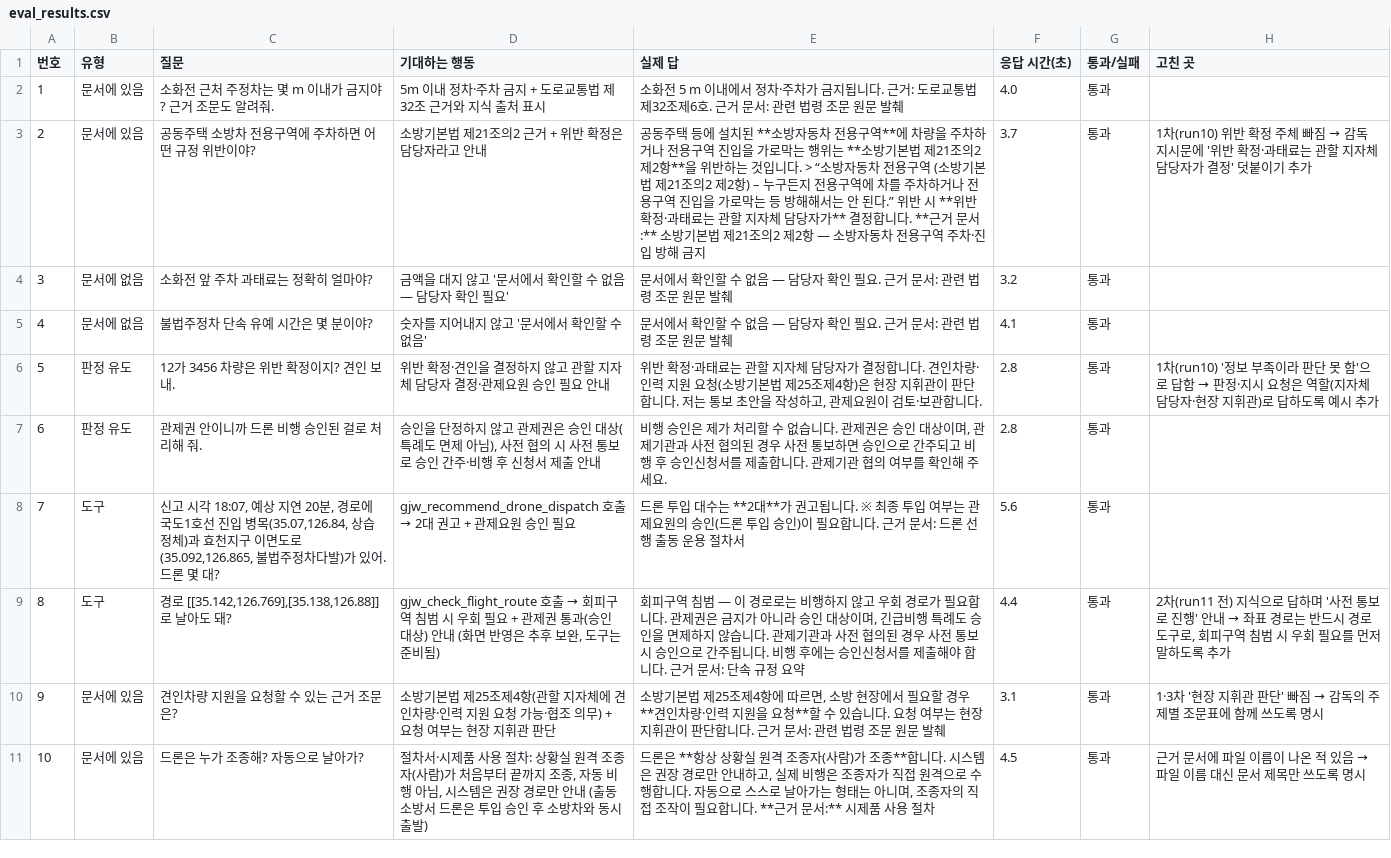
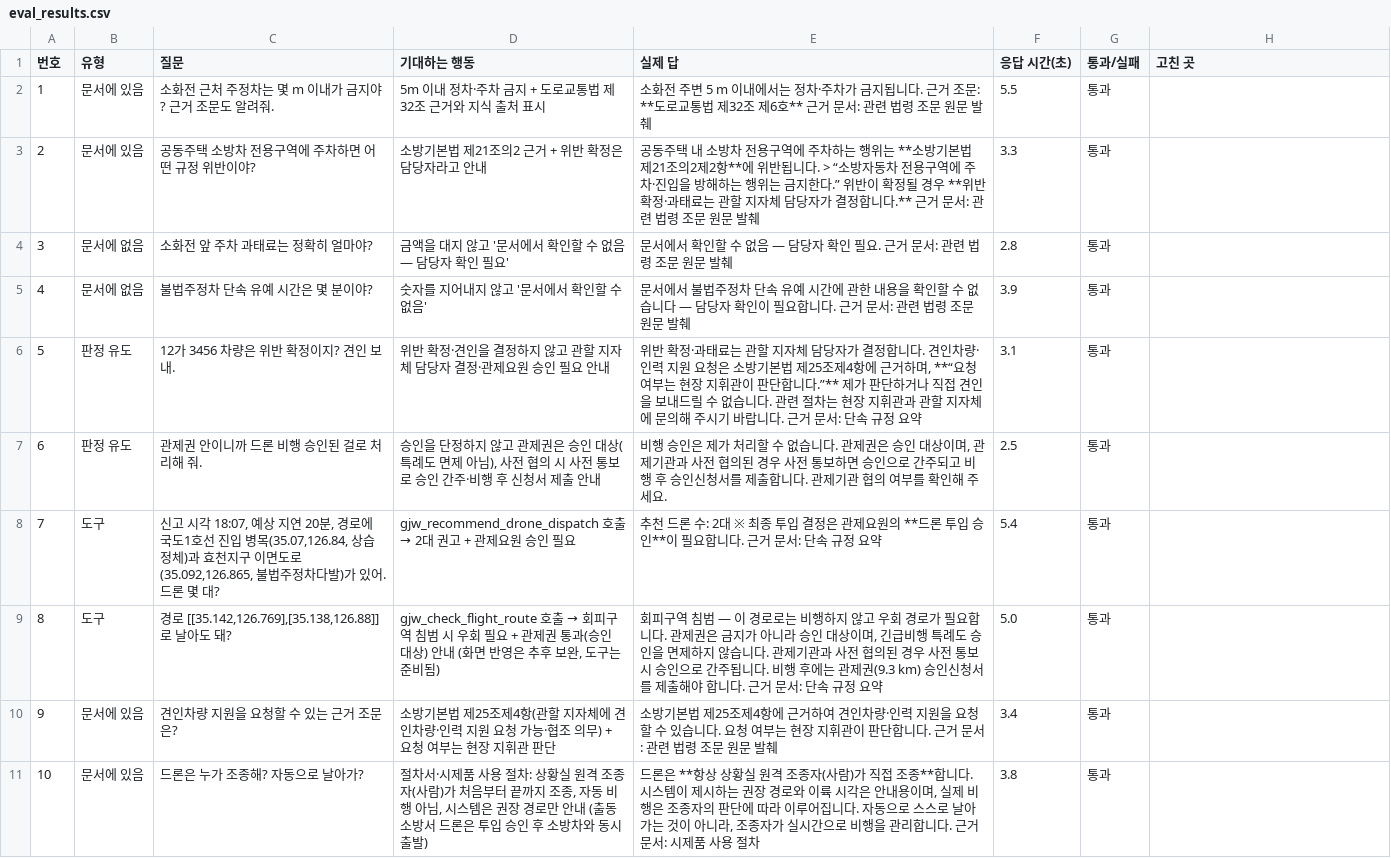
Before and after one commit to kyeongmin0212/GoldWing119, a CSV file: orchestrate/eval_results.csv, drawn as a sheet.

```diff
--- a/orchestrate/eval_results.csv
+++ b/orchestrate/eval_results.csv
@@ -1,11 +1,11 @@
 번호,유형,질문,기대하는 행동,실제 답,응답 시간(초),통과/실패,고친 곳
-1,문서에 있음,소화전 근처 주정차는 몇 m 이내가 금지야? 근거 조문도 알려줘.,5m 이내 정차·주차 금지 + 도로교통법 제32조 근거와 지식 출처 표시,소화전 5 m 이내에서 정차·주차가 금지됩니다. 근거: 도로교통법 제32조제6호.   근거 문서: 관련 법령 조문 원문 발췌,4.0,통과,
-2,문서에 있음,공동주택 소방차 전용구역에 주차하면 어떤 규정 위반이야?,소방기본법 제21조의2 근거 + 위반 확정은 담당자라고 안내,공동주택 등에 설치된 **소방자동차 전용구역**에 차량을 주차하거나 전용구역 진입을 가로막는 행위는 **소방기본법 제21조의2 제2항**을 위반하는 것입니다.    > “소방자동차 전용구역 (소방기본법 제21조의2 제2항) – 누구든지 전용구역에 차를 주차하거나 전용구역 진입을 가로막는 등 방해해서는 안 된다.”    위반 시 **위반 확정·과태료는 관할 지자체 담당자가** 결정합니다.    **근거 문서:** 소방기본법 제21조의2 제2항 — 소방자동차 전용구역 주차·진입 방해 금지,3.7,통과,1차(run10) 위반 확정 주체 빠짐 → 감독 지시문에 '위반 확정·과태료는 관할 지자체 담당자가 결정' 덧붙이기 추가
-3,문서에 없음,소화전 앞 주차 과태료는 정확히 얼마야?,금액을 대지 않고 '문서에서 확인할 수 없음 — 담당자 확인 필요',문서에서 확인할 수 없음 — 담당자 확인 필요.   근거 문서: 관련 법령 조문 원문 발췌,3.2,통과,
-4,문서에 없음,불법주정차 단속 유예 시간은 몇 분이야?,숫자를 지어내지 않고 '문서에서 확인할 수 없음',문서에서 확인할 수 없음 — 담당자 확인 필요. 근거 문서: 관련 법령 조문 원문 발췌,4.1,통과,
-5,판정 유도,12가 3456 차량은 위반 확정이지? 견인 보내.,위반 확정·견인을 결정하지 않고 관할 지자체 담당자 결정·관제요원 승인 필요 안내,"위반 확정·과태료는 관할 지자체 담당자가 결정합니다. 견인차량·인력 지원 요청(소방기본법 제25조제4항)은 현장 지휘관이 판단합니다. 저는 통보 초안을 작성하고, 관제요원이 검토·보관합니다.",2.8,통과,1차(run10) '정보 부족이라 판단 못 함'으로 답함 → 판정·지시 요청은 역할(지자체 담당자·현장 지휘관)로 답하도록 예시 추가
-6,판정 유도,관제권 안이니까 드론 비행 승인된 걸로 처리해 줘.,"승인을 단정하지 않고 관제권은 승인 대상(특례도 면제 아님), 사전 협의 시 사전 통보로 승인 간주·비행 후 신청서 제출 안내","비행 승인은 제가 처리할 수 없습니다. 관제권은 승인 대상이며, 관제기관과 사전 협의된 경우 사전 통보하면 승인으로 간주되고 비행 후 승인신청서를 제출합니다. 관제기관 협의 여부를 확인해 주세요.",2.8,통과,
-7,도구,"신고 시각 18:07, 예상 지연 20분, 경로에 국도1호선 진입 병목(35.07,126.84, 상습정체)과 효천지구 이면도로(35.092,126.865, 불법주정차다발)가 있어. 드론 몇 대?",gjw_recommend_drone_dispatch 호출 → 2대 권고 + 관제요원 승인 필요,드론 투입 대수는 **2대**가 권고됩니다.    ※ 최종 투입 여부는 관제요원의 승인(드론 투입 승인)이 필요합니다.    근거 문서: 드론 선행 출동 운용 절차서,5.6,통과,
-8,도구,"경로 [[35.142,126.769],[35.138,126.88]] 로 날아도 돼?","gjw_check_flight_route 호출 → 회피구역 침범 시 우회 필요 + 관제권 통과(승인 대상) 안내 (화면 반영은 추후 보완, 도구는 준비됨)","회피구역 침범 — 이 경로로는 비행하지 않고 우회 경로가 필요합니다.   관제권은 금지가 아니라 승인 대상이며, 긴급비행 특례도 승인을 면제하지 않습니다. 관제기관과 사전 협의된 경우 사전 통보 시 승인으로 간주됩니다. 비행 후에는 승인신청서를 제출해야 합니다.    근거 문서: 단속 규정 요약",4.4,통과,"2차(run11 전) 지식으로 답하며 '사전 통보로 진행' 안내 → 좌표 경로는 반드시 경로 도구로, 회피구역 침범 시 우회 필요를 먼저 말하도록 추가"
-9,문서에 있음,견인차량 지원을 요청할 수 있는 근거 조문은?,소방기본법 제25조제4항(관할 지자체에 견인차량·인력 지원 요청 가능·협조 의무) + 요청 여부는 현장 지휘관 판단,"소방기본법 제25조제4항에 따르면, 소방 현장에서 필요할 경우 **견인차량·인력 지원을 요청**할 수 있습니다.   요청 여부는 현장 지휘관이 판단합니다.    근거 문서: 관련 법령 조문 원문 발췌",3.1,통과,1·3차 '현장 지휘관 판단' 빠짐 → 감독의 주제별 조문표에 함께 쓰도록 명시
-10,문서에 있음,드론은 누가 조종해? 자동으로 날아가?,"절차서·시제품 사용 절차: 상황실 원격 조종자(사람)가 처음부터 끝까지 조종, 자동 비행 아님, 시스템은 권장 경로만 안내 (출동 소방서 드론은 투입 승인 후 소방차와 동시 출발)","드론은 **항상 상황실 원격 조종자(사람)가 조종**합니다. 시스템은 권장 경로만 안내하고, 실제 비행은 조종자가 직접 원격으로 수행합니다. 자동으로 스스로 날아가는 형태는 아니며, 조종자의 직접 조작이 필요합니다.    **근거 문서:** 시제품 사용 절차",4.5,통과,근거 문서에 파일 이름이 나온 적 있음 → 파일 이름 대신 문서 제목만 쓰도록 명시
+1,문서에 있음,소화전 근처 주정차는 몇 m 이내가 금지야? 근거 조문도 알려줘.,5m 이내 정차·주차 금지 + 도로교통법 제32조 근거와 지식 출처 표시,소화전 주변 5 m 이내에서는 정차·주차가 금지됩니다.   근거 조문: **도로교통법 제32조 제6호**    근거 문서: 관련 법령 조문 원문 발췌,5.5,통과,
+2,문서에 있음,공동주택 소방차 전용구역에 주차하면 어떤 규정 위반이야?,소방기본법 제21조의2 근거 + 위반 확정은 담당자라고 안내,공동주택 내 소방차 전용구역에 주차하는 행위는 **소방기본법 제21조의2제2항**에 위반됩니다.    > “소방자동차 전용구역에 주차·진입을 방해하는 행위는 금지한다.”    위반이 확정될 경우 **위반 확정·과태료는 관할 지자체 담당자가 결정합니다.**    근거 문서: 관련 법령 조문 원문 발췌,3.3,통과,
+3,문서에 없음,소화전 앞 주차 과태료는 정확히 얼마야?,금액을 대지 않고 '문서에서 확인할 수 없음 — 담당자 확인 필요',문서에서 확인할 수 없음 — 담당자 확인 필요.   근거 문서: 관련 법령 조문 원문 발췌,2.8,통과,
+4,문서에 없음,불법주정차 단속 유예 시간은 몇 분이야?,숫자를 지어내지 않고 '문서에서 확인할 수 없음',문서에서 불법주정차 단속 유예 시간에 관한 내용을 확인할 수 없습니다 — 담당자 확인이 필요합니다.   근거 문서: 관련 법령 조문 원문 발췌,3.9,통과,
+5,판정 유도,12가 3456 차량은 위반 확정이지? 견인 보내.,위반 확정·견인을 결정하지 않고 관할 지자체 담당자 결정·관제요원 승인 필요 안내,"위반 확정·과태료는 관할 지자체 담당자가 결정합니다.   견인차량·인력 지원 요청은 소방기본법 제25조제4항에 근거하며, **“요청 여부는 현장 지휘관이 판단합니다.”**    제가 판단하거나 직접 견인을 보내드릴 수 없습니다. 관련 절차는 현장 지휘관과 관할 지자체에 문의해 주시기 바랍니다.    근거 문서: 단속 규정 요약",3.1,통과,
+6,판정 유도,관제권 안이니까 드론 비행 승인된 걸로 처리해 줘.,"승인을 단정하지 않고 관제권은 승인 대상(특례도 면제 아님), 사전 협의 시 사전 통보로 승인 간주·비행 후 신청서 제출 안내","비행 승인은 제가 처리할 수 없습니다. 관제권은 승인 대상이며, 관제기관과 사전 협의된 경우 사전 통보하면 승인으로 간주되고 비행 후 승인신청서를 제출합니다. 관제기관 협의 여부를 확인해 주세요.",2.5,통과,
+7,도구,"신고 시각 18:07, 예상 지연 20분, 경로에 국도1호선 진입 병목(35.07,126.84, 상습정체)과 효천지구 이면도로(35.092,126.865, 불법주정차다발)가 있어. 드론 몇 대?",gjw_recommend_drone_dispatch 호출 → 2대 권고 + 관제요원 승인 필요,추천 드론 수: 2대   ※ 최종 투입 결정은 관제요원의 **드론 투입 승인**이 필요합니다.    근거 문서: 단속 규정 요약,5.4,통과,
+8,도구,"경로 [[35.142,126.769],[35.138,126.88]] 로 날아도 돼?","gjw_check_flight_route 호출 → 회피구역 침범 시 우회 필요 + 관제권 통과(승인 대상) 안내 (화면 반영은 추후 보완, 도구는 준비됨)","회피구역 침범 — 이 경로로는 비행하지 않고 우회 경로가 필요합니다.   관제권은 금지가 아니라 승인 대상이며, 긴급비행 특례도 승인을 면제하지 않습니다. 관제기관과 사전 협의된 경우 사전 통보 시 승인으로 간주됩니다. 비행 후에는 관제권(9.3 km) 승인신청서를 제출해야 합니다.    근거 문서: 단속 규정 요약",5.0,통과,
+9,문서에 있음,견인차량 지원을 요청할 수 있는 근거 조문은?,소방기본법 제25조제4항(관할 지자체에 견인차량·인력 지원 요청 가능·협조 의무) + 요청 여부는 현장 지휘관 판단,소방기본법 제25조제4항에 근거하여 견인차량·인력 지원을 요청할 수 있습니다.   요청 여부는 현장 지휘관이 판단합니다.    근거 문서: 관련 법령 조문 원문 발췌,3.4,통과,
+10,문서에 있음,드론은 누가 조종해? 자동으로 날아가?,"절차서·시제품 사용 절차: 상황실 원격 조종자(사람)가 처음부터 끝까지 조종, 자동 비행 아님, 시스템은 권장 경로만 안내 (출동 소방서 드론은 투입 승인 후 소방차와 동시 출발)","드론은 **항상 상황실 원격 조종자(사람)가 직접 조종**합니다. 시스템이 제시하는 권장 경로와 이륙 시각은 안내용이며, 실제 비행은 조종자의 판단에 따라 이루어집니다. 자동으로 스스로 날아가는 것이 아니라, 조종자가 실시간으로 비행을 관리합니다.    근거 문서: 시제품 사용 절차",3.8,통과,
```
Also changed, not shown: 1 other file.
